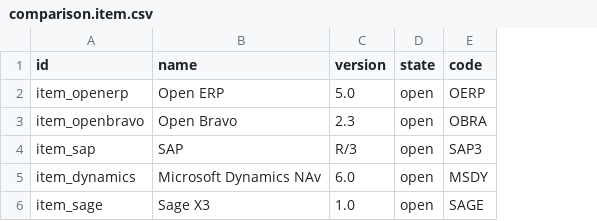
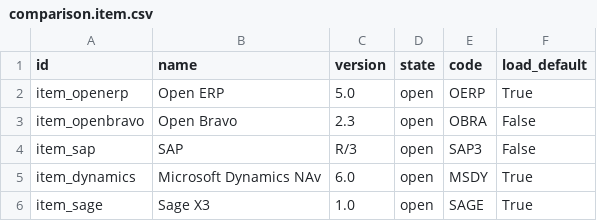
Before and after one commit to mga-odoo/odoo-extra, a CSV file: comparison/data/comparison.item.csv, drawn as a sheet; the diff names each change by its address in the sheet, - before the commit and + after, or states it on an @@ line.

Commit message:
Comparison : Added a boolean field for item to be displayed on matrix by default

```diff
--- a/comparison/data/comparison.item.csv
+++ b/comparison/data/comparison.item.csv
+column F (load_default), rows 2-6: True | False | False | True | True
```
Also changed, not shown: 2 other files.
